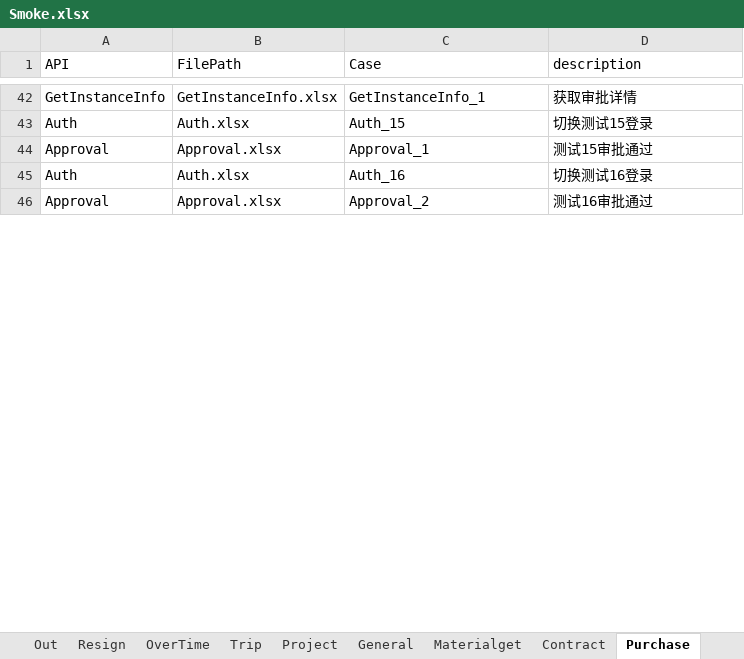
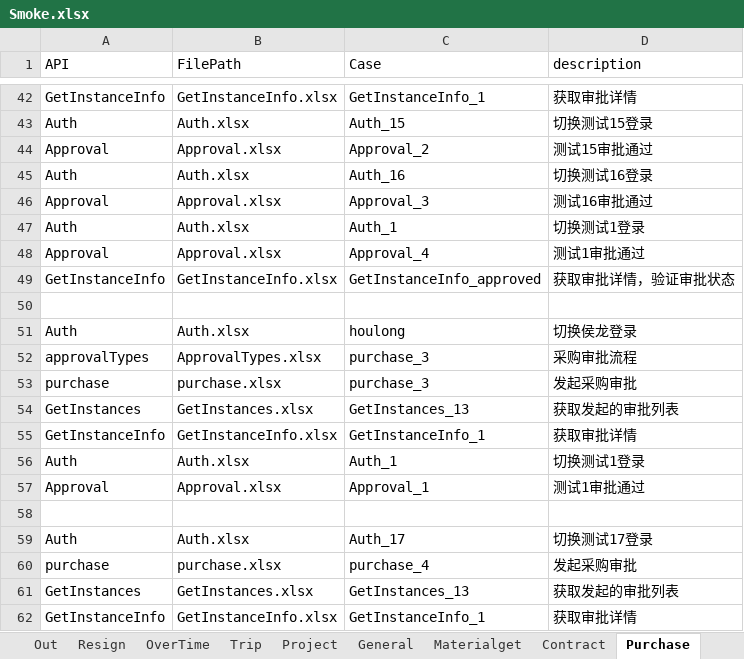
Before and after one commit to GuchenLanyue/QiFeiApi, an Excel workbook: sources/case/Smoke.xlsx, sheet Purchase, drawn as a sheet; only a part is shown, gaps mark what is left out; the shorter side is filled out with more unchanged rows; values as stored, in another font and other column widths than the file's, no borders; the diff covers the shown part only; the diff names each change by its address in the sheet, - before the commit and + after, or states it on an @@ line.

```diff
--- a/sources/case/Smoke.xlsx (sheet Purchase)
+++ b/sources/case/Smoke.xlsx (sheet Purchase)
-C44 (Case): Approval_1
+C44 (Case): Approval_2
+row 46: Approval | Approval.xlsx | Approval_3 | 测试16审批通过
+row 47: Auth | Auth.xlsx | Auth_1 | 切换测试1登录
+row 48: Approval | Approval.xlsx | Approval_4 | 测试1审批通过
+row 50: (empty)
+row 51: Auth | Auth.xlsx | houlong | 切换侯龙登录
+row 52: approvalTypes | ApprovalTypes.xlsx | purchase_3 | 采购审批流程
+row 53: purchase | purchase.xlsx | purchase_3 | 发起采购审批
+row 54: GetInstances | GetInstances.xlsx | GetInstances_13 | 获取发起的审批列表
+row 55: GetInstanceInfo | GetInstanceInfo.xlsx | GetInstanceInfo_1 | 获取审批详情
+row 56: Auth | Auth.xlsx | Auth_1 | 切换测试1登录
+row 57: Approval | Approval.xlsx | Approval_1 | 测试1审批通过
+row 58: (empty)
+row 59: Auth | Auth.xlsx | Auth_17 | 切换测试17登录
+row 60: purchase | purchase.xlsx | purchase_4 | 发起采购审批
+row 61: GetInstances | GetInstances.xlsx | GetInstances_13 | 获取发起的审批列表
+row 62: GetInstanceInfo | GetInstanceInfo.xlsx | GetInstanceInfo_1 | 获取审批详情
```
Also changed, not shown: 19 added rows and 3 edited cells elsewhere in this sheet, sheet Temp, other sheet tabs, sources/case/ApprovalTypes.xlsx, sources/case/GetInstances.xlsx, 8 other files.
